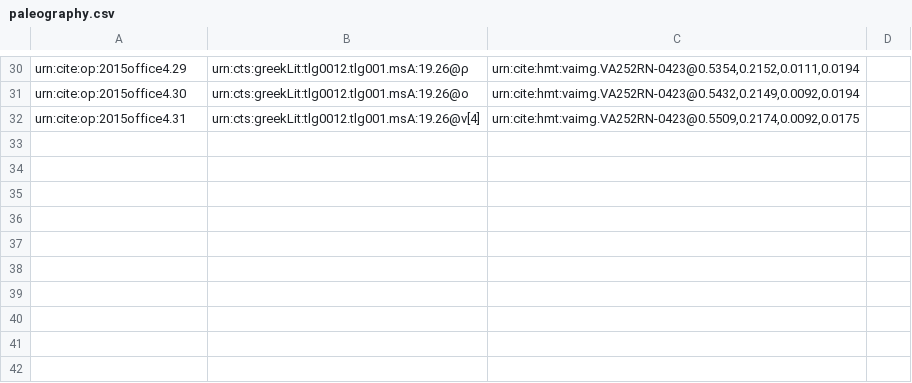
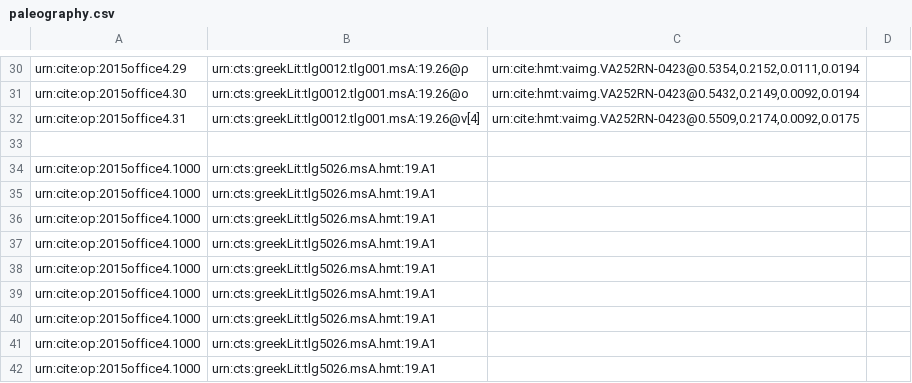
Before and after one commit to hmteditors/2015office4, a CSV file: collections/paleography.csv, drawn as a sheet; only a part is shown, gaps mark what is left out.

Commit message:
Update paleography.csv

```diff
--- a/collections/paleography.csv
+++ b/collections/paleography.csv
@@ -32 +32,11 @@ urn:cite:op:2015office4.30,urn:cts:greekLit:tlg0012.tlg001.msA:19.26@ο,"urn:cit
 urn:cite:op:2015office4.31,urn:cts:greekLit:tlg0012.tlg001.msA:19.26@ν[4],"urn:cite:hmt:vaimg.VA252RN-0423@0.5509,0.2174,0.0092,0.0175",
+
+urn:cite:op:2015office4.1000,urn:cts:greekLit:tlg5026.msA.hmt:19.A1,"",
+urn:cite:op:2015office4.1000,urn:cts:greekLit:tlg5026.msA.hmt:19.A1,"",
+urn:cite:op:2015office4.1000,urn:cts:greekLit:tlg5026.msA.hmt:19.A1,"",
+urn:cite:op:2015office4.1000,urn:cts:greekLit:tlg5026.msA.hmt:19.A1,"",
+urn:cite:op:2015office4.1000,urn:cts:greekLit:tlg5026.msA.hmt:19.A1,"",
+urn:cite:op:2015office4.1000,urn:cts:greekLit:tlg5026.msA.hmt:19.A1,"",
+urn:cite:op:2015office4.1000,urn:cts:greekLit:tlg5026.msA.hmt:19.A1,"",
+urn:cite:op:2015office4.1000,urn:cts:greekLit:tlg5026.msA.hmt:19.A1,"",
+urn:cite:op:2015office4.1000,urn:cts:greekLit:tlg5026.msA.hmt:19.A1,"",
```
